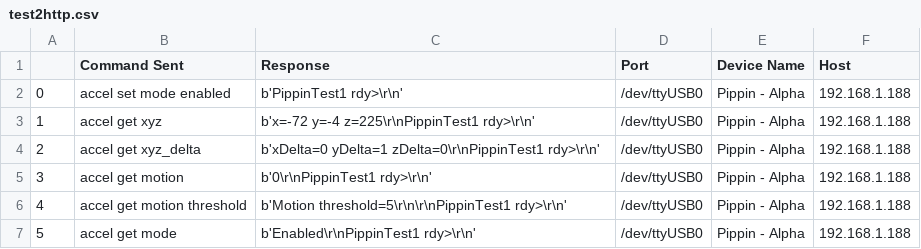
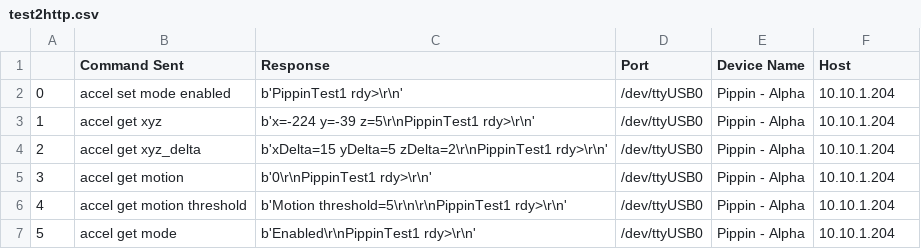
Before and after one commit to bodeyprovansal/Eclipse-Pi, a CSV file: AutoPip Client/test2http.csv, drawn as a sheet.

```diff
--- a/AutoPip Client/test2http.csv
+++ b/AutoPip Client/test2http.csv
@@ -1,7 +1,7 @@
 ,Command Sent,Response,Port,Device Name,Host
-0,accel set mode enabled,b'PippinTest1 rdy>\r\n',/dev/ttyUSB0,Pippin - Alpha,192.168.1.188
-1,accel get xyz,b'x=-72 y=-4 z=225\r\nPippinTest1 rdy>\r\n',/dev/ttyUSB0,Pippin - Alpha,192.168.1.188
-2,accel get xyz_delta,b'xDelta=0 yDelta=1 zDelta=0\r\nPippinTest1 rdy>\r\n',/dev/ttyUSB0,Pippin - Alpha,192.168.1.188
-3,accel get motion,b'0\r\nPippinTest1 rdy>\r\n',/dev/ttyUSB0,Pippin - Alpha,192.168.1.188
-4,accel get motion threshold,b'Motion threshold=5\r\n\r\nPippinTest1 rdy>\r\n',/dev/ttyUSB0,Pippin - Alpha,192.168.1.188
-5,accel get mode,b'Enabled\r\nPippinTest1 rdy>\r\n',/dev/ttyUSB0,Pippin - Alpha,192.168.1.188
+0,accel set mode enabled,b'PippinTest1 rdy>\r\n',/dev/ttyUSB0,Pippin - Alpha,10.10.1.204
+1,accel get xyz,b'x=-224 y=-39 z=5\r\nPippinTest1 rdy>\r\n',/dev/ttyUSB0,Pippin - Alpha,10.10.1.204
+2,accel get xyz_delta,b'xDelta=15 yDelta=5 zDelta=2\r\nPippinTest1 rdy>\r\n',/dev/ttyUSB0,Pippin - Alpha,10.10.1.204
+3,accel get motion,b'0\r\nPippinTest1 rdy>\r\n',/dev/ttyUSB0,Pippin - Alpha,10.10.1.204
+4,accel get motion threshold,b'Motion threshold=5\r\n\r\nPippinTest1 rdy>\r\n',/dev/ttyUSB0,Pippin - Alpha,10.10.1.204
+5,accel get mode,b'Enabled\r\nPippinTest1 rdy>\r\n',/dev/ttyUSB0,Pippin - Alpha,10.10.1.204
```
Also changed, not shown: 2 other files.
